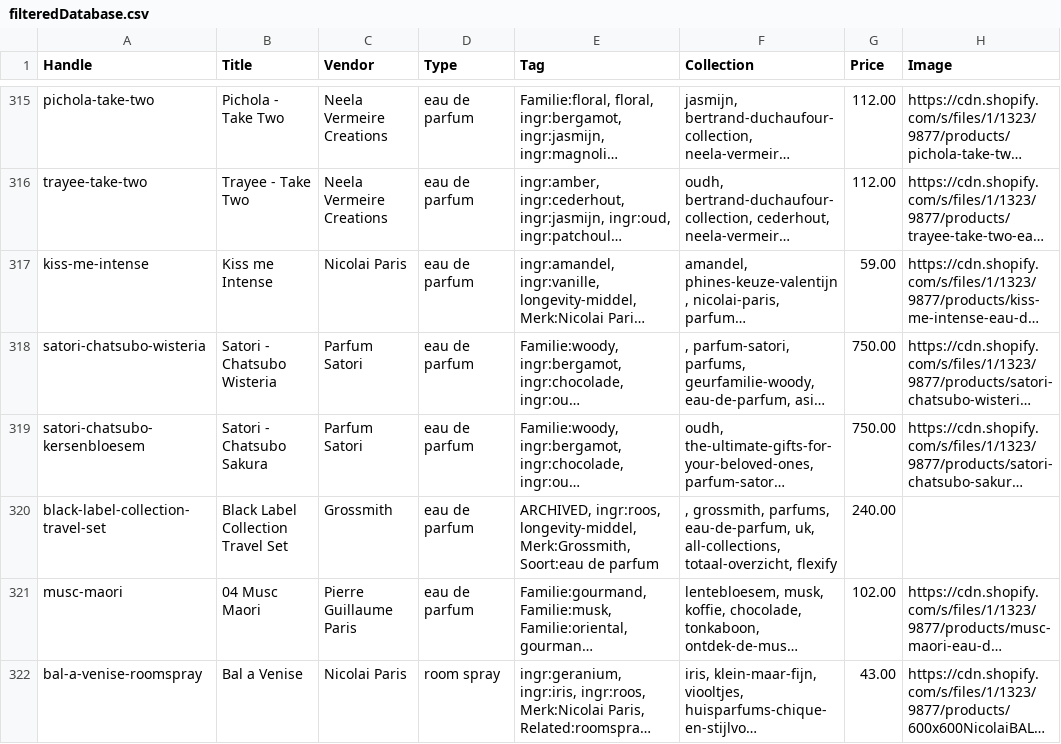
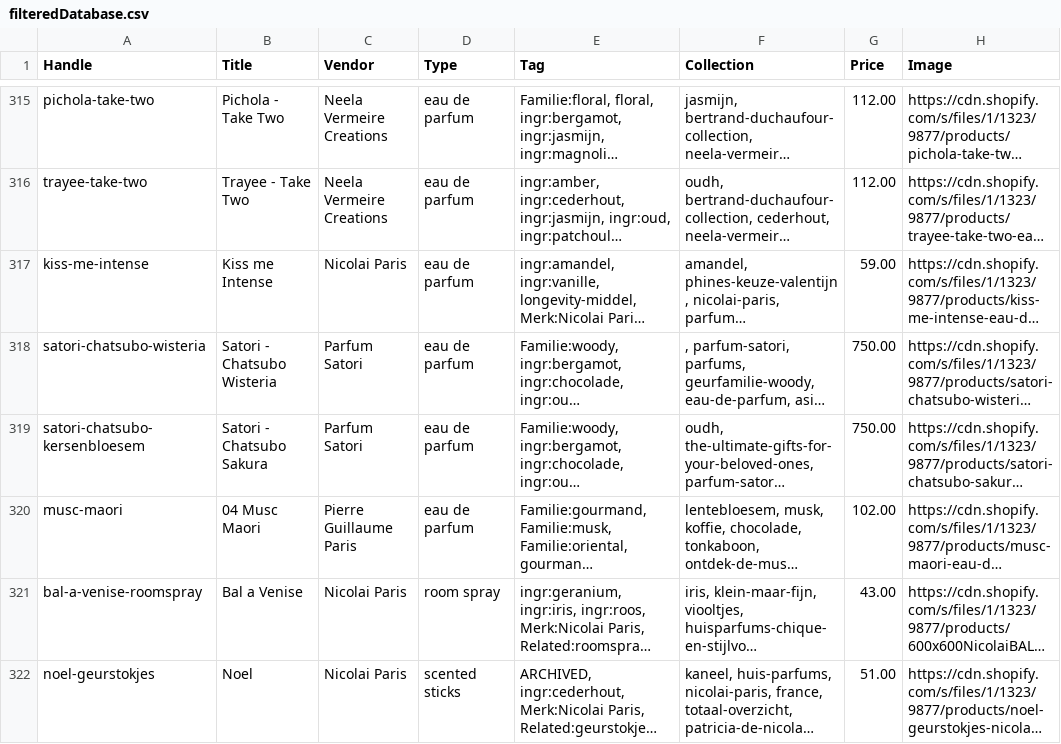
Before and after one commit to Lonnekee/PerfumeRecommendations, a CSV file: data/filteredDatabase.csv, drawn as a sheet; only a part is shown, gaps mark what is left out; the shorter side is filled out with more unchanged rows; long unchanged cells end in …; the diff covers the shown part only; the diff names each change by its address in the sheet, - before the commit and + after, or states it on an @@ line.

```diff
--- a/data/filteredDatabase.csv
+++ b/data/filteredDatabase.csv
-row 320: black-label-collection-travel-set | Black Label Collection Travel Set | Grossmith | eau de parfum | ARCHIVED, ingr:roos, longevity-middel, Merk:Grossmith, Soort:eau de parfum | , grossmith, parfums, eau-de-parfum, uk, all-collections, totaal-overzicht, flexify | 240.00
```
Also changed, not shown: 2 removed rows and 1 edited cell elsewhere in this file, 3 other files.
